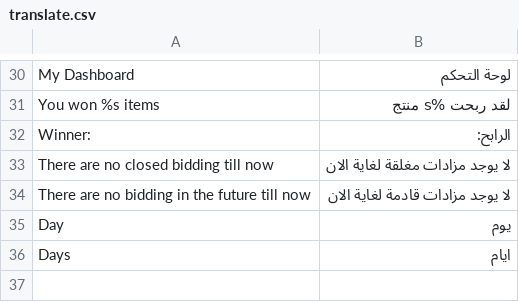
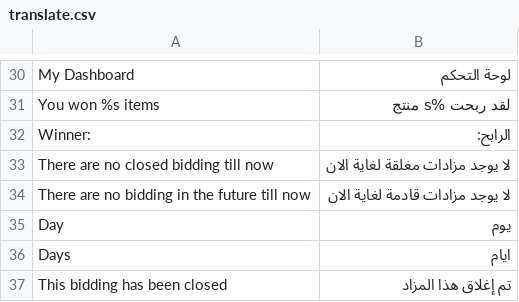
Before and after one commit to Bidding/master, a CSV file: app/design/frontend/bidding/default/locale/ar_KW/translate.csv, drawn as a sheet; only a part is shown, gaps mark what is left out.

Commit message:
Fix Bug: error msg when bidding closed

```diff
--- a/app/design/frontend/bidding/default/locale/ar_KW/translate.csv
+++ b/app/design/frontend/bidding/default/locale/ar_KW/translate.csv
@@ -36 +36,2 @@ Day,يوم
 Days,ايام
+This bidding has been closed,تم إغلاق هذا المزاد
```
Also changed, not shown: 1 other file.
